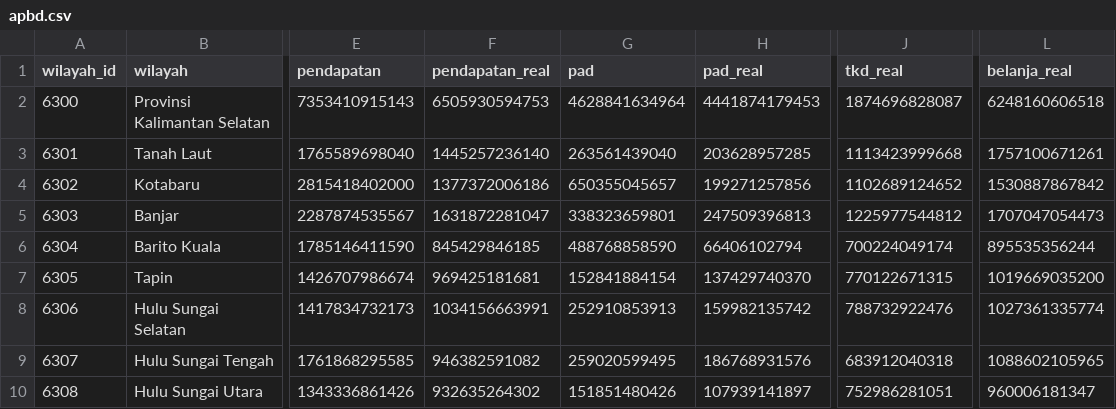
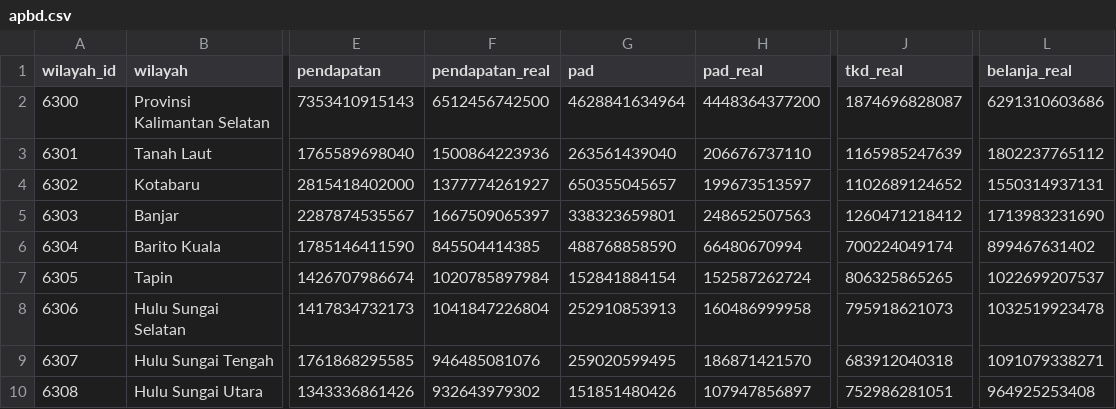
Before and after one commit to locitaresmi/ped-kalsel-dashboard, a CSV file: public/data/apbd.csv, drawn as a sheet; only a part is shown, gaps mark what is left out; the diff covers the shown part only; the diff names each change by its address in the sheet, - before the commit and + after, or states it on an @@ line.

```diff
--- a/public/data/apbd.csv
+++ b/public/data/apbd.csv
-F2 (pendapatan_real): 6505930594753
+F2 (pendapatan_real): 6512456742500
-H2 (pad_real): 4441874179453
+H2 (pad_real): 4448364377200
-L2 (belanja_real): 6248160606518
+L2 (belanja_real): 6291310603686
-F3 (pendapatan_real): 1445257236140
+F3 (pendapatan_real): 1500864223936
-H3 (pad_real): 203628957285
+H3 (pad_real): 206676737110
-J3 (tkd_real): 1113423999668
+J3 (tkd_real): 1165985247639
-L3 (belanja_real): 1757100671261
+L3 (belanja_real): 1802237765112
-F4 (pendapatan_real): 1377372006186
+F4 (pendapatan_real): 1377774261927
-H4 (pad_real): 199271257856
+H4 (pad_real): 199673513597
-L4 (belanja_real): 1530887867842
+L4 (belanja_real): 1550314937131
-F5 (pendapatan_real): 1631872281047
+F5 (pendapatan_real): 1667509065397
-H5 (pad_real): 247509396813
+H5 (pad_real): 248652507563
-J5 (tkd_real): 1225977544812
+J5 (tkd_real): 1260471218412
-L5 (belanja_real): 1707047054473
+L5 (belanja_real): 1713983231690
-F6 (pendapatan_real): 845429846185
+F6 (pendapatan_real): 845504414385
-H6 (pad_real): 66406102794
+H6 (pad_real): 66480670994
-L6 (belanja_real): 895535356244
+L6 (belanja_real): 899467631402
-F7 (pendapatan_real): 969425181681
+F7 (pendapatan_real): 1020785897984
-H7 (pad_real): 137429740370
+H7 (pad_real): 152587262724
-J7 (tkd_real): 770122671315
+J7 (tkd_real): 806325865265
-L7 (belanja_real): 1019669035200
+L7 (belanja_real): 1022699207537
-F8 (pendapatan_real): 1034156663991
+F8 (pendapatan_real): 1041847226804
-H8 (pad_real): 159982135742
+H8 (pad_real): 160486999958
-J8 (tkd_real): 788732922476
+J8 (tkd_real): 795918621073
-L8 (belanja_real): 1027361335774
+L8 (belanja_real): 1032519923478
-F9 (pendapatan_real): 946382591082
+F9 (pendapatan_real): 946485081076
-H9 (pad_real): 186768931576
+H9 (pad_real): 186871421570
-L9 (belanja_real): 1088602105965
+L9 (belanja_real): 1091079338271
-F10 (pendapatan_real): 932635264302
+F10 (pendapatan_real): 932643979302
-H10 (pad_real): 107939141897
+H10 (pad_real): 107947856897
-L10 (belanja_real): 960006181347
+L10 (belanja_real): 964925253408
```
Also changed, not shown: 16 edited cells elsewhere in this file, 1 other file.
